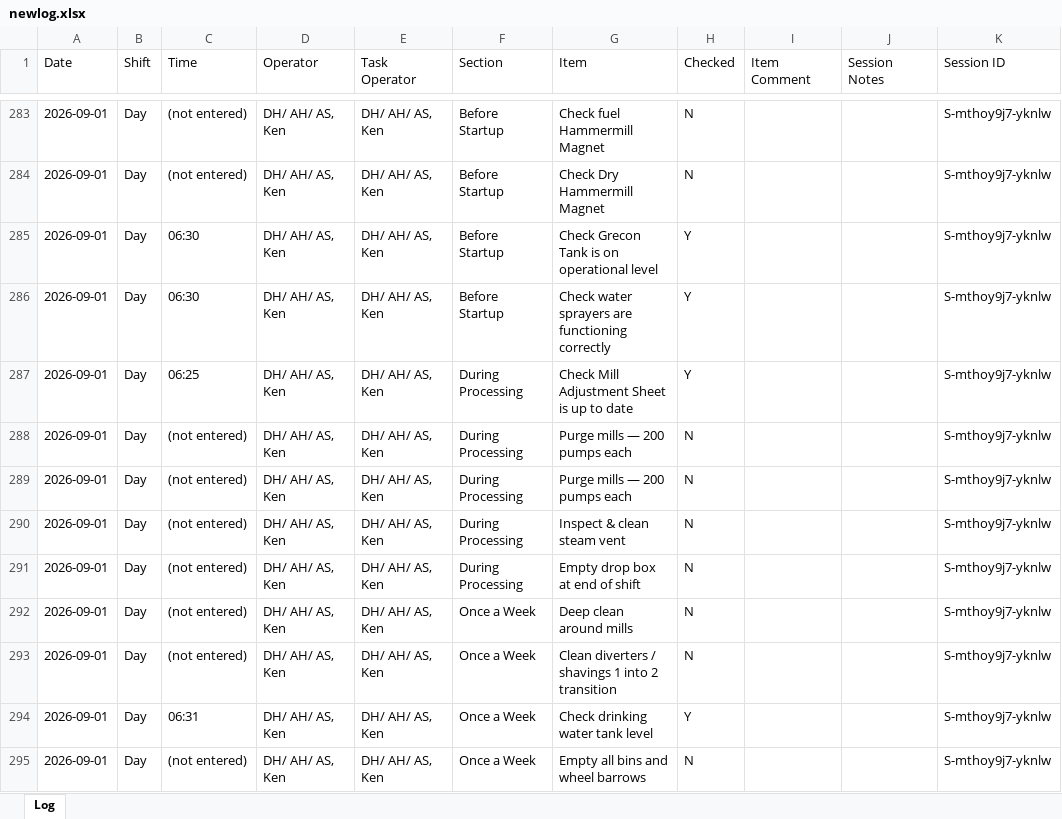
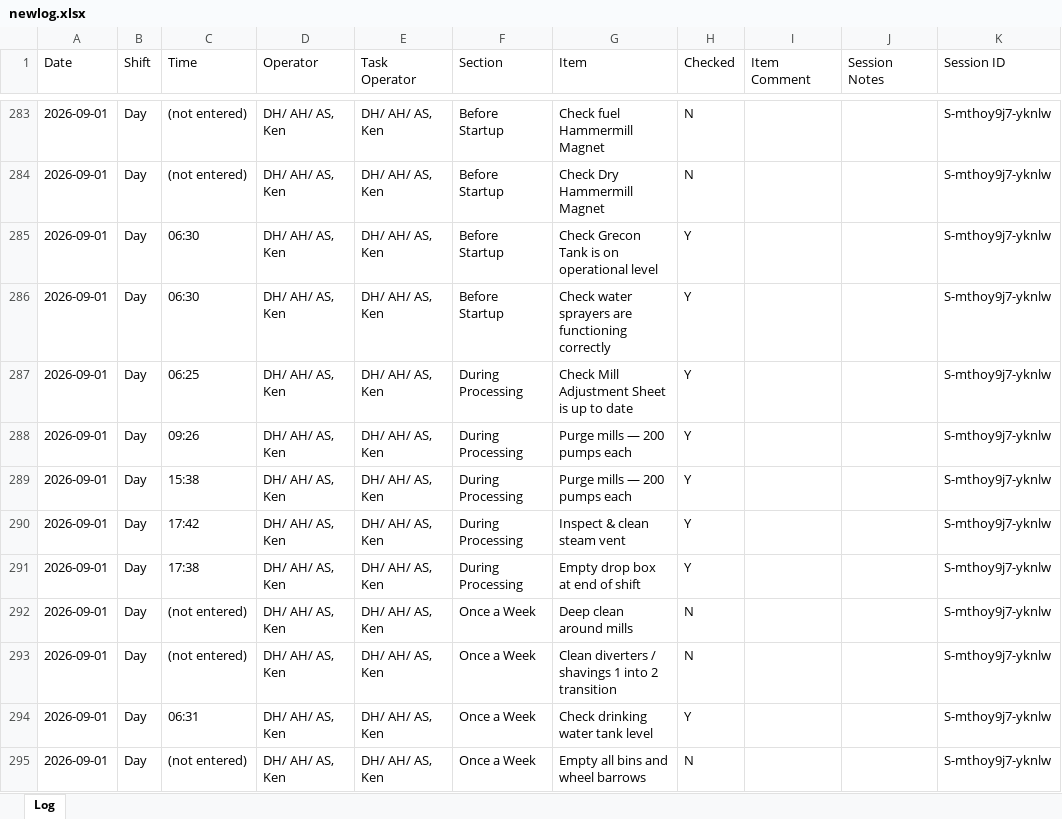
Before and after one commit to Tuan-Biomass/daily-checklist, an Excel workbook: newlog.xlsx, sheet Log, drawn as a sheet; only a part is shown, gaps mark what is left out; values as stored, in another font and other column widths than the file's, no borders; the diff names each change by its address in the sheet, - before the commit and + after, or states it on an @@ line.

Commit message:
Checklist log update 2026-09-01T07:42:30.783Z

```diff
--- a/newlog.xlsx (sheet Log)
+++ b/newlog.xlsx (sheet Log)
-C288 (Time): (not entered)
+C288 (Time): 09:26
-H288:H291 (Checked): N
+H288:H291 (Checked): Y
-C289 (Time): (not entered)
+C289 (Time): 15:38
-C290 (Time): (not entered)
+C290 (Time): 17:42
-C291 (Time): (not entered)
+C291 (Time): 17:38
```
